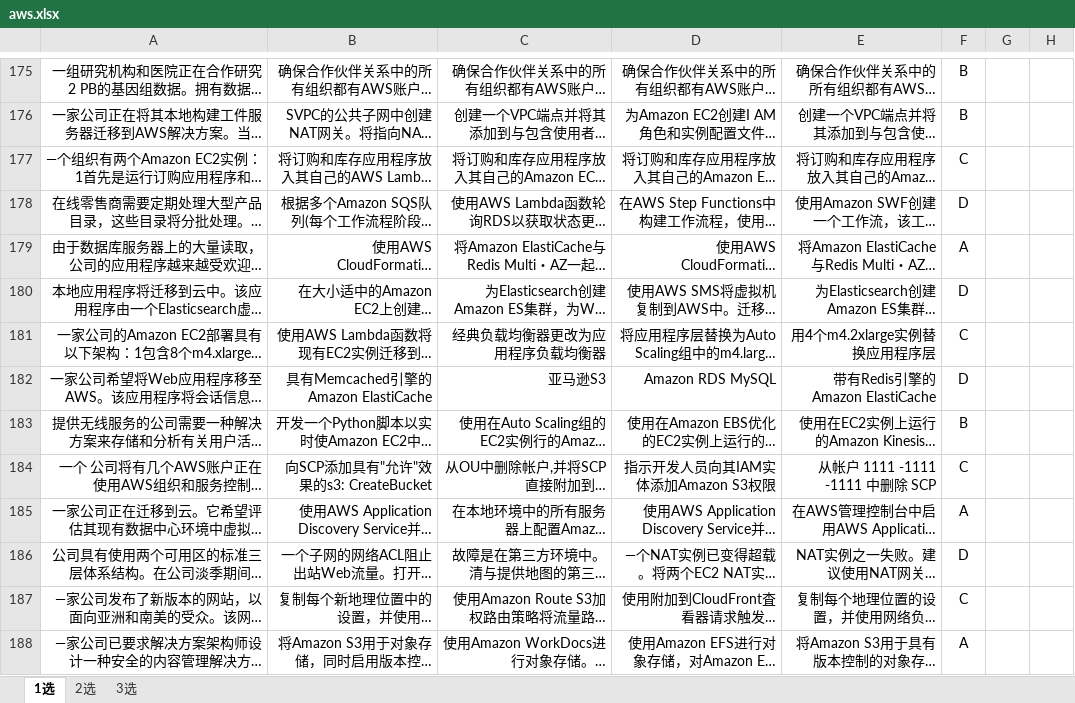
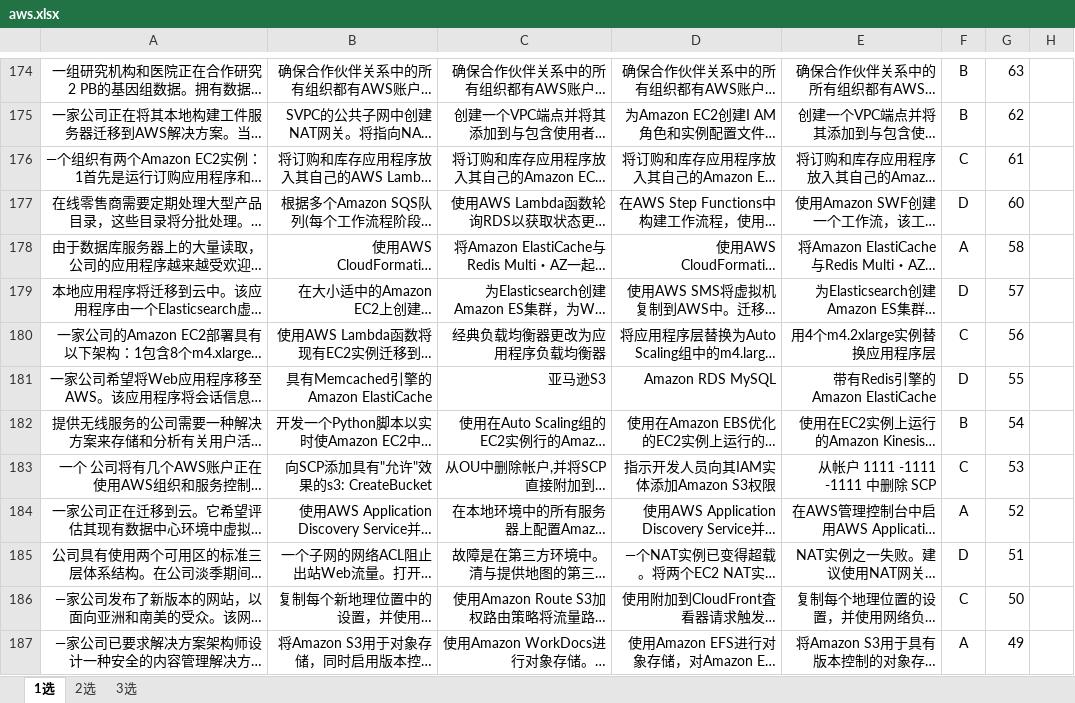
Before and after one commit to pythoncs/aws, an Excel workbook: aws.xlsx, sheet 1选, drawn as a sheet; only a part is shown, gaps mark what is left out; long unchanged cells end in …; values as stored, in another font and other column widths than the file's, no borders; addresses are those after the commit; the diff covers the shown part only; the diff names each change by its address in the sheet, - before the commit and + after, or states it on an @@ line.

```diff
--- a/aws.xlsx (sheet 1选)
+++ b/aws.xlsx (sheet 1选)
-G174: (empty)
+G174: 63
-G175: (empty)
+G175: 62
-G176: (empty)
+G176: 61
-G177: (empty)
+G177: 60
-G178: (empty)
+G178: 58
-G179: (empty)
+G179: 57
-G180: (empty)
+G180: 56
-G181: (empty)
+G181: 55
-G182: (empty)
+G182: 54
-G183: (empty)
+G183: 53
-G184: (empty)
+G184: 52
-G185: (empty)
+G185: 51
-G186: (empty)
+G186: 50
-G187: (empty)
+G187: 49
```
Also changed, not shown: 1 removed row and 105 edited cells elsewhere in this sheet, sheet 2选, sheet 3选, 2 other files.
